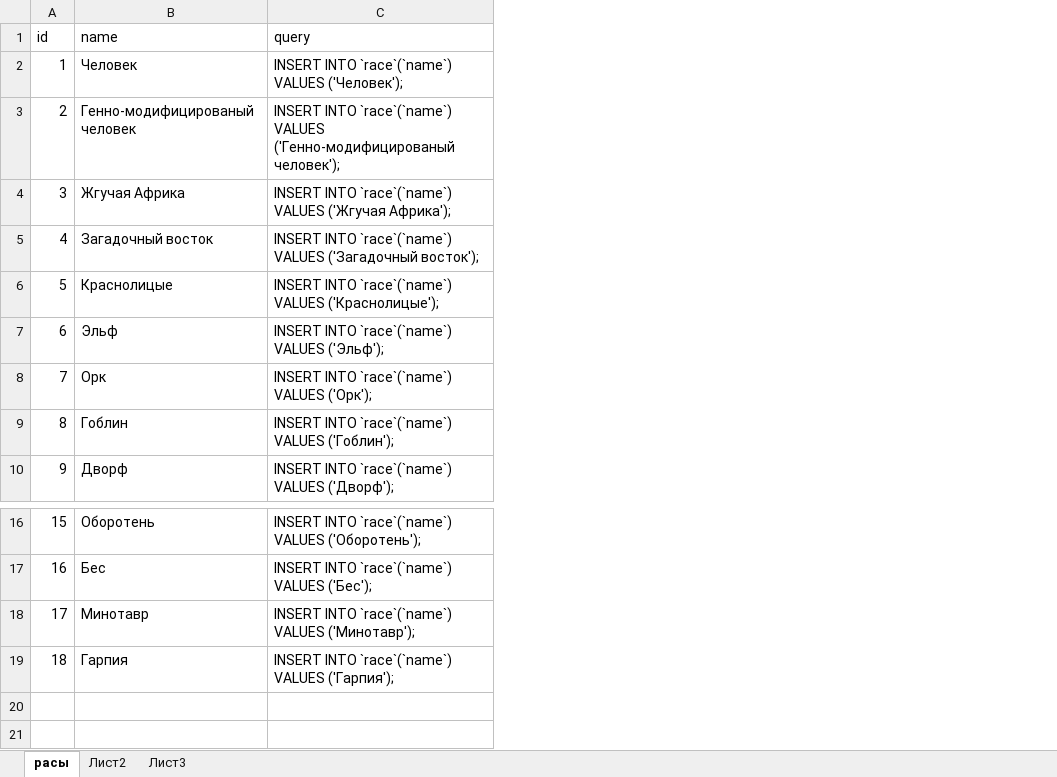
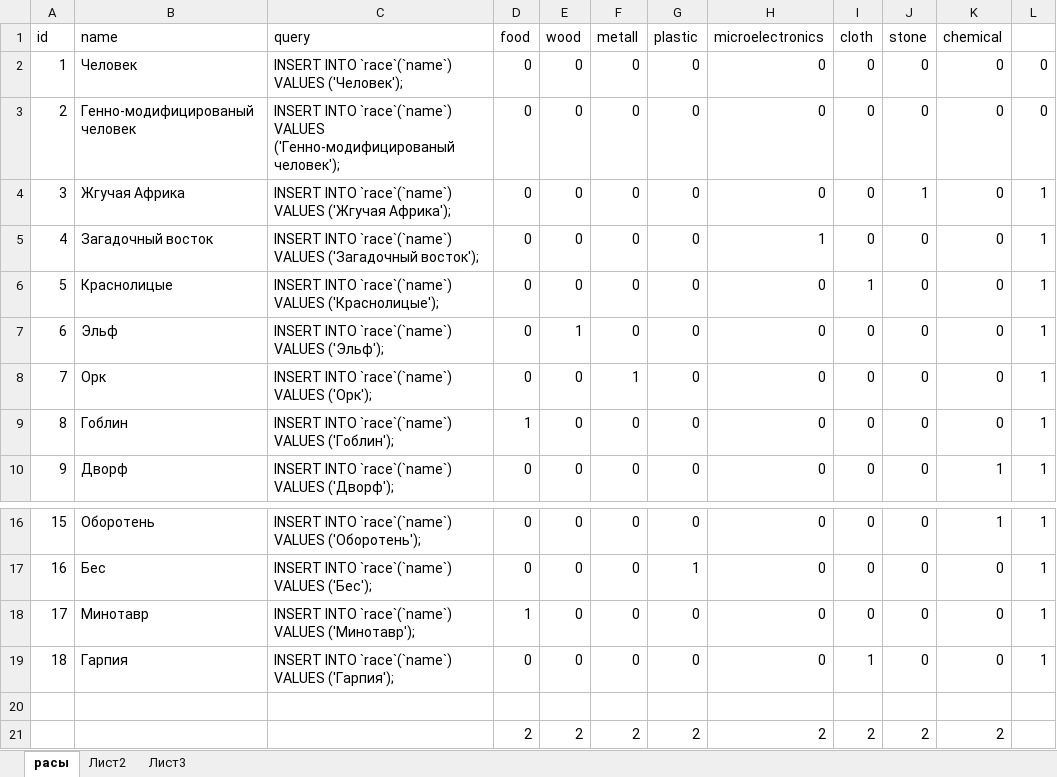
Before and after one commit to OStolpovskaya/Dynasty, an Excel workbook: races.xlsx, sheet расы, drawn as a sheet; only a part is shown, gaps mark what is left out; values as stored, in another font and other column widths than the file's, no borders; the diff names each change by its address in the sheet, - before the commit and + after, or states it on an @@ line.

```diff
--- a/races.xlsx (sheet расы)
+++ b/races.xlsx (sheet расы)
+column D (food), rows 2-10: 0 | 0 | 0 | 0 | 0 | 0 | 0 | 1 | 0; rows 16-19: 0 | 0 | 1 | 0
+column E (wood), rows 2-10: 0 | 0 | 0 | 0 | 0 | 1 | 0 | 0 | 0; rows 16-19: all 0
+column F (metall), rows 2-10: 0 | 0 | 0 | 0 | 0 | 0 | 1 | 0 | 0; rows 16-19: all 0
+column G (plastic), rows 2-10: all 0; rows 16-19: 0 | 1 | 0 | 0
+column H (microelectronics), rows 2-10: 0 | 0 | 0 | 1 | 0 | 0 | 0 | 0 | 0; rows 16-19: all 0
+column I (cloth), rows 2-10: 0 | 0 | 0 | 0 | 1 | 0 | 0 | 0 | 0; rows 16-19: 0 | 0 | 0 | 1
+column J (stone), rows 2-10: 0 | 0 | 1 | 0 | 0 | 0 | 0 | 0 | 0; rows 16-19: all 0
+column K (chemical), rows 2-10: 0 | 0 | 0 | 0 | 0 | 0 | 0 | 0 | 1; rows 16-19: 1 | 0 | 0 | 0
+column L, rows 2-10: 0 | 0 | 1 | 1 | 1 | 1 | 1 | 1 | 1; rows 16-19: all 1
+row 20: (empty)
+row 21:  |  |  | 2 | 2 | 2 | 2 | 2 | 2 | 2 | 2
```
Also changed, not shown: 8 other files.
